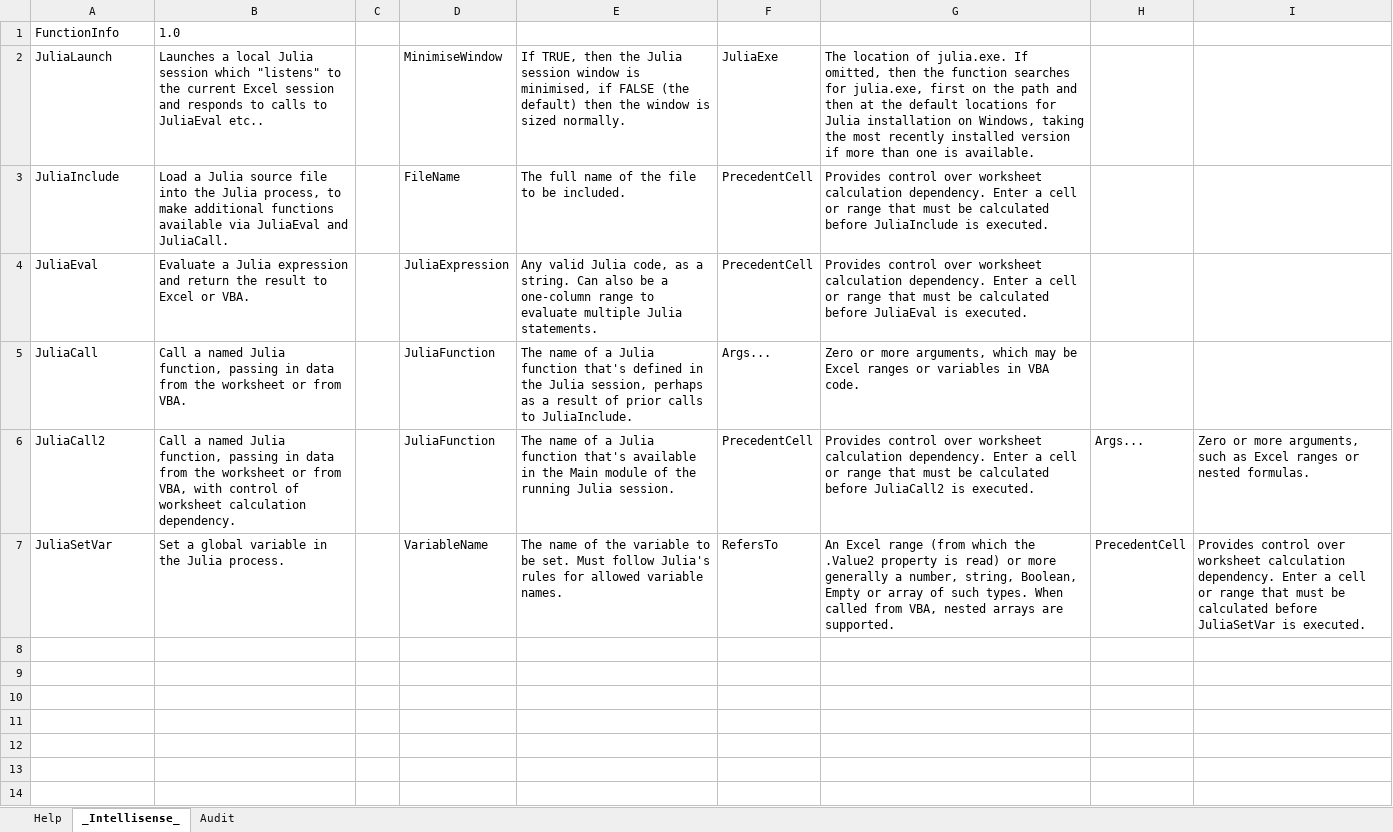
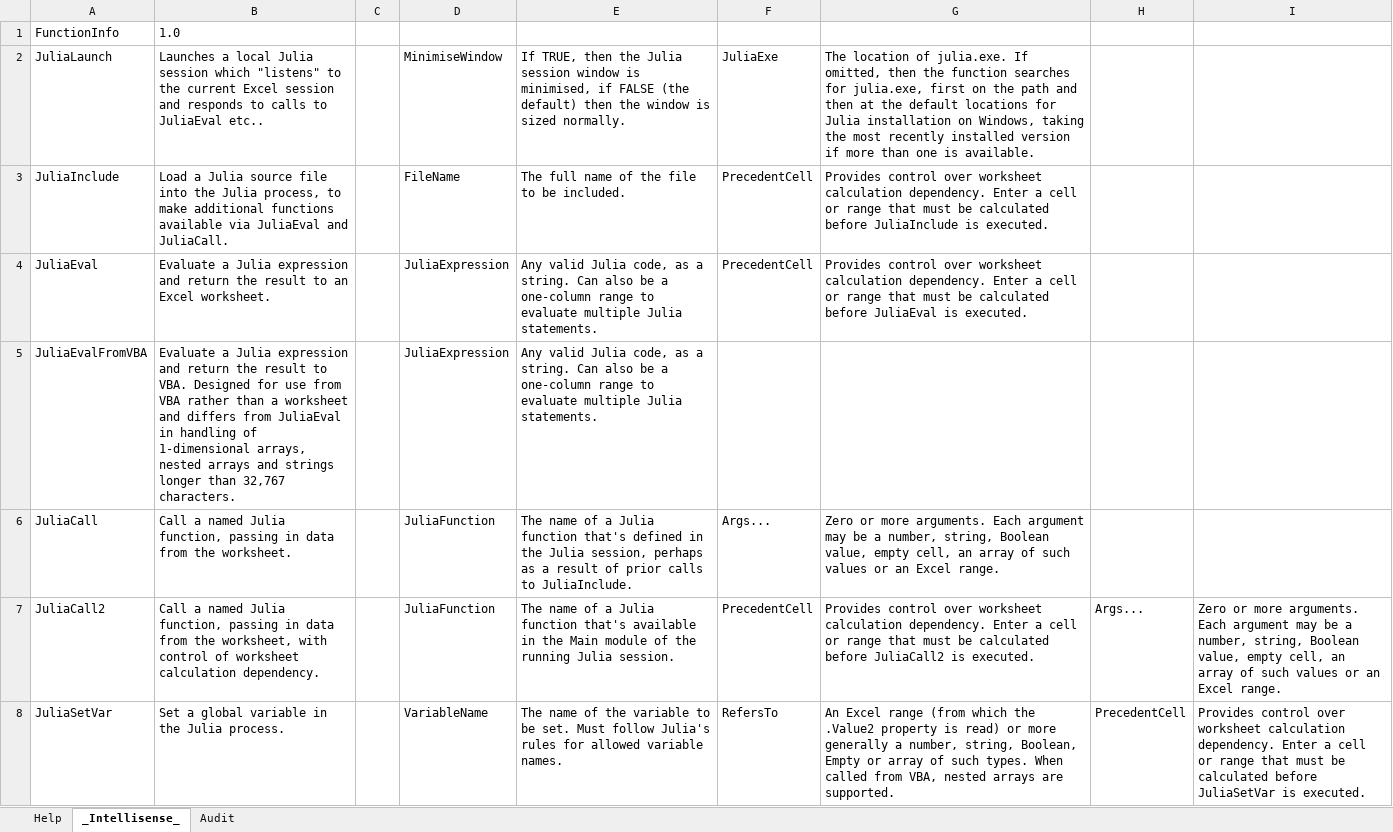
Before and after one commit to PGS62/JuliaExcel.jl, an Excel workbook: workbooks/JuliaExcel-HelpGenerator_v2.xlsm, sheet _Intellisense_, drawn as a sheet; values as stored, in another font and other column widths than the file's, no borders; addresses are those after the commit; the diff names each change by its address in the sheet, - before the commit and + after, or states it on an @@ line.

```diff
--- a/workbooks/JuliaExcel-HelpGenerator_v2.xlsm (sheet _Intellisense_)
+++ b/workbooks/JuliaExcel-HelpGenerator_v2.xlsm (sheet _Intellisense_)
-B4: …result to Excel or VBA.
+B4: …result to an Excel worksheet.
+row 5: JuliaEvalFromVBA | Evaluate a Julia expression and return the result to VBA. Designed for use from VBA rather than a worksheet and differs from JuliaEval in handling of 1-dimensional arrays, nested arrays and strings longer than 32,767 characters. |  | JuliaExpression | Any valid Julia code, as a string. Can also be a one-column range to evaluate multiple Julia statements.
-B6: …from the worksheet or from VBA.
+B6: …from the worksheet.
-G6: …or more arguments, which may be Excel ranges or variables in VBA code.
+G6: …or more arguments. Each argument may be a number, string, Boolean value, empty cell, an array of such values or an Excel range.
-B7: …from the worksheet or from VBA, with control…
+B7: …from the worksheet, with control…
-I7: …or more arguments, such as Excel ranges or nested formulas.
+I7: …or more arguments. Each argument may be a number, string, Boolean value, empty cell, an array of such values or an Excel range.
```
Also changed, not shown: sheet Help, sheet Audit, formulas that keep their value, workbooks/GIF5.xlsm, workbooks/JuliaExcel-GIFMaker.xlsm, 21 other files.
